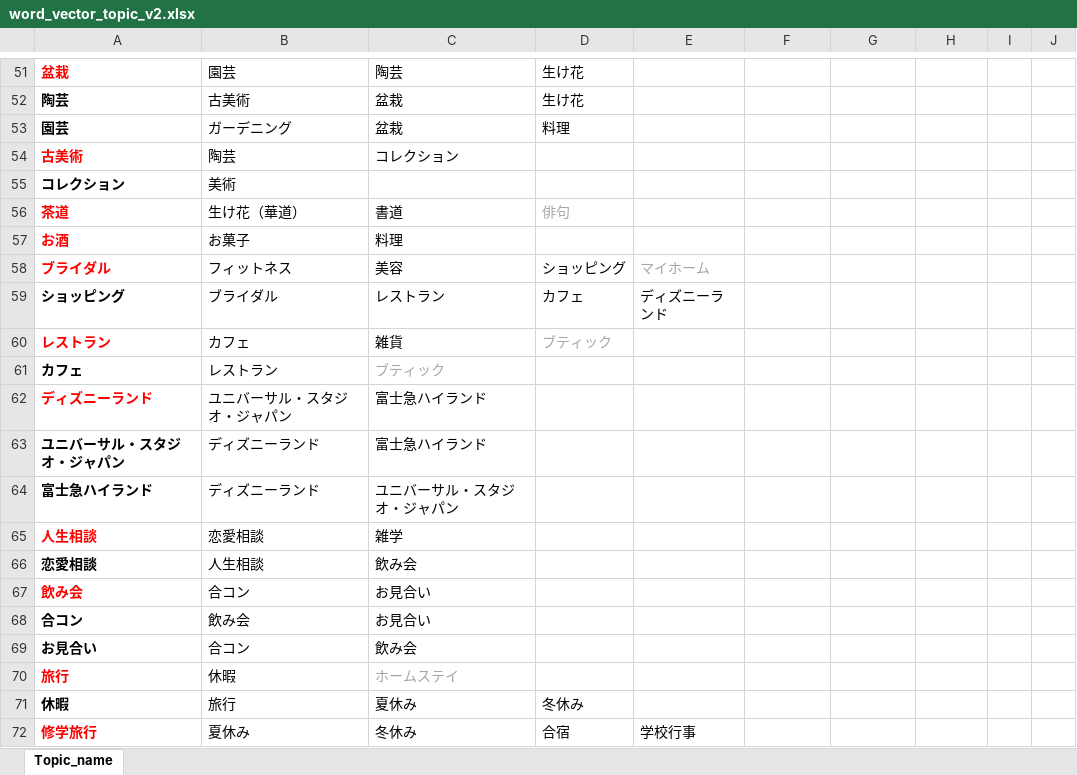
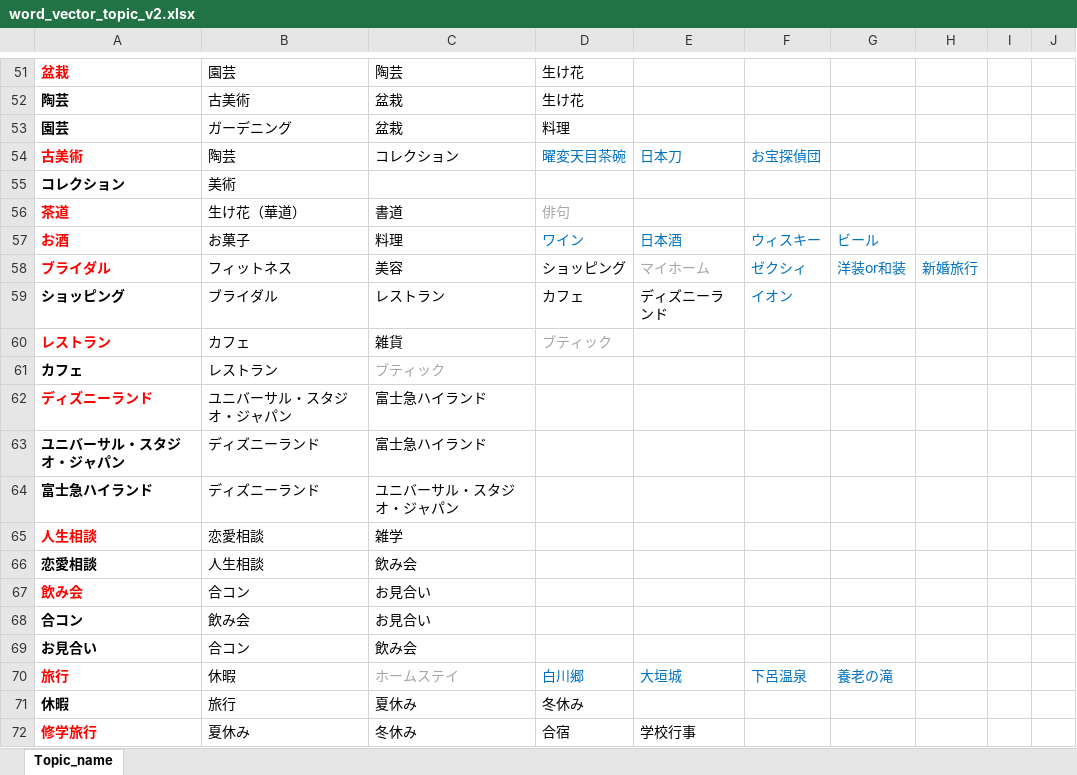
Before and after one commit to yourHeart2022/GYH, an Excel workbook: extra/word_vector/word_vector_topic_v2.xlsx, sheet Topic_name, drawn as a sheet; only a part is shown, gaps mark what is left out; values as stored, in another font and other column widths than the file's, no borders; the diff covers the shown part only; the diff names each change by its address in the sheet, - before the commit and + after, or states it on an @@ line.

```diff
--- a/extra/word_vector/word_vector_topic_v2.xlsx (sheet Topic_name)
+++ b/extra/word_vector/word_vector_topic_v2.xlsx (sheet Topic_name)
-D54: (empty)
+D54: 曜変天目茶碗
-E54: (empty)
+E54: 日本刀
-F54: (empty)
+F54: お宝探偵団
-D57: (empty)
+D57: ワイン
-E57: (empty)
+E57: 日本酒
-F57: (empty)
+F57: ウィスキー
-G57: (empty)
+G57: ビール
-F58: (empty)
+F58: ゼクシィ
-G58: (empty)
+G58: 洋装or和装
-H58: (empty)
+H58: 新婚旅行
-F59: (empty)
+F59: イオン
-D70: (empty)
+D70: 白川郷
-E70: (empty)
+E70: 大垣城
-F70: (empty)
+F70: 下呂温泉
-G70: (empty)
+G70: 養老の滝
```
Also changed, not shown: 2 added rows and 61 edited cells elsewhere in this sheet.
